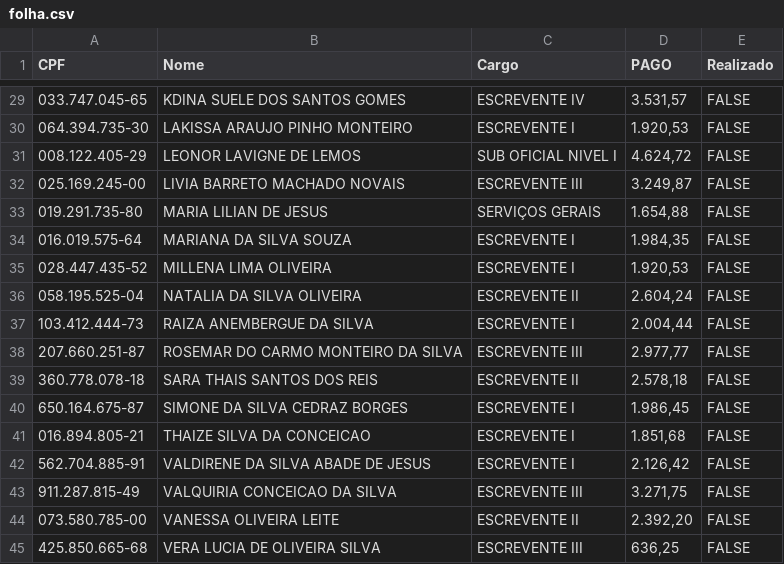
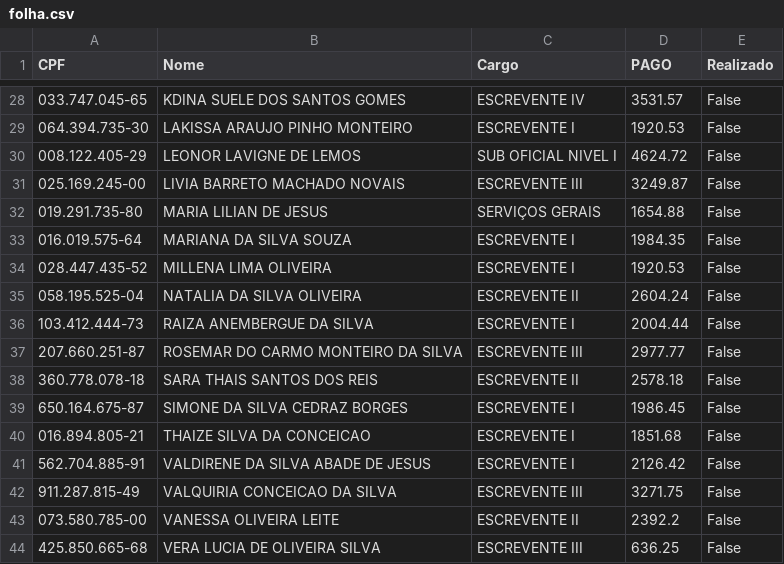
Before and after one commit to acbarretto/Gera_QR-PIX, a CSV file: folha.csv, drawn as a sheet; only a part is shown, gaps mark what is left out; the diff covers the shown part only.

```diff
--- a/folha.csv
+++ b/folha.csv
@@ -29,17 +28,17 @@ CPF;Nome;Cargo;PAGO;Realizado
-033.747.045-65;KDINA SUELE DOS SANTOS GOMES;ESCREVENTE IV;3.531,57;FALSE
-064.394.735-30;LAKISSA ARAUJO PINHO MONTEIRO;ESCREVENTE I;1.920,53;FALSE
-008.122.405-29;LEONOR LAVIGNE DE LEMOS;SUB OFICIAL NIVEL I;4.624,72;FALSE
-025.169.245-00;LIVIA BARRETO MACHADO NOVAIS;ESCREVENTE III;3.249,87;FALSE
-019.291.735-80;MARIA LILIAN DE JESUS;SERVIÇOS GERAIS;1.654,88;FALSE
-016.019.575-64;MARIANA DA SILVA SOUZA;ESCREVENTE I;1.984,35;FALSE
-028.447.435-52;MILLENA LIMA OLIVEIRA;ESCREVENTE I;1.920,53;FALSE
-058.195.525-04;NATALIA DA SILVA OLIVEIRA;ESCREVENTE II;2.604,24;FALSE
-103.412.444-73;RAIZA ANEMBERGUE DA SILVA;ESCREVENTE I;2.004,44;FALSE
-207.660.251-87;ROSEMAR DO CARMO MONTEIRO DA SILVA;ESCREVENTE III;2.977,77;FALSE
-360.778.078-18;SARA THAIS SANTOS DOS REIS;ESCREVENTE II;2.578,18;FALSE
-650.164.675-87;SIMONE DA SILVA CEDRAZ BORGES;ESCREVENTE I;1.986,45;FALSE
-016.894.805-21;THAIZE SILVA DA CONCEICAO;ESCREVENTE I;1.851,68;FALSE
-562.704.885-91;VALDIRENE DA SILVA ABADE DE JESUS;ESCREVENTE I;2.126,42;FALSE
-911.287.815-49;VALQUIRIA CONCEICAO DA SILVA;ESCREVENTE III;3.271,75;FALSE
-073.580.785-00;VANESSA OLIVEIRA LEITE;ESCREVENTE II;2.392,20;FALSE
-425.850.665-68;VERA LUCIA DE OLIVEIRA SILVA;ESCREVENTE III;636,25;FALSE
+033.747.045-65;KDINA SUELE DOS SANTOS GOMES;ESCREVENTE IV;3531.57;False
+064.394.735-30;LAKISSA ARAUJO PINHO MONTEIRO;ESCREVENTE I;1920.53;False
+008.122.405-29;LEONOR LAVIGNE DE LEMOS;SUB OFICIAL NIVEL I;4624.72;False
+025.169.245-00;LIVIA BARRETO MACHADO NOVAIS;ESCREVENTE III;3249.87;False
+019.291.735-80;MARIA LILIAN DE JESUS;SERVIÇOS GERAIS;1654.88;False
+016.019.575-64;MARIANA DA SILVA SOUZA;ESCREVENTE I;1984.35;False
+028.447.435-52;MILLENA LIMA OLIVEIRA;ESCREVENTE I;1920.53;False
+058.195.525-04;NATALIA DA SILVA OLIVEIRA;ESCREVENTE II;2604.24;False
+103.412.444-73;RAIZA ANEMBERGUE DA SILVA;ESCREVENTE I;2004.44;False
+207.660.251-87;ROSEMAR DO CARMO MONTEIRO DA SILVA;ESCREVENTE III;2977.77;False
+360.778.078-18;SARA THAIS SANTOS DOS REIS;ESCREVENTE II;2578.18;False
+650.164.675-87;SIMONE DA SILVA CEDRAZ BORGES;ESCREVENTE I;1986.45;False
+016.894.805-21;THAIZE SILVA DA CONCEICAO;ESCREVENTE I;1851.68;False
+562.704.885-91;VALDIRENE DA SILVA ABADE DE JESUS;ESCREVENTE I;2126.42;False
+911.287.815-49;VALQUIRIA CONCEICAO DA SILVA;ESCREVENTE III;3271.75;False
+073.580.785-00;VANESSA OLIVEIRA LEITE;ESCREVENTE II;2392.2;False
+425.850.665-68;VERA LUCIA DE OLIVEIRA SILVA;ESCREVENTE III;636.25;False
```
Also changed, not shown: 1 removed row and 52 edited cells elsewhere in this file, 2 other files.
